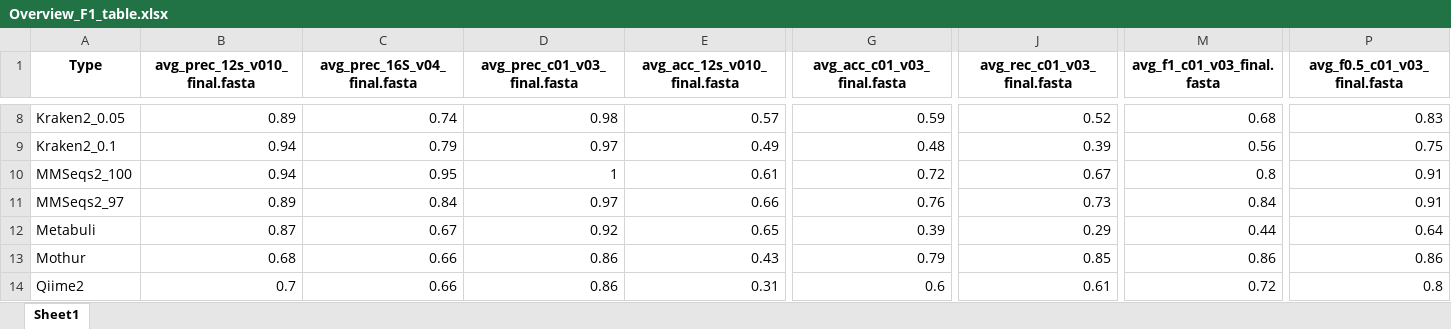
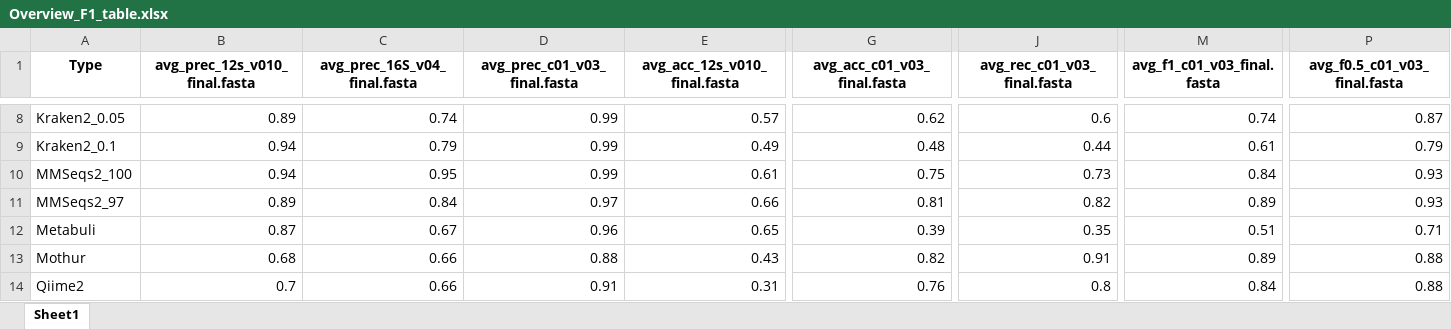
Before and after one commit to Computational-Biology-OceanOmics/OceanOmics-classifier-comparison, an Excel workbook: results/tables/Overview_F1_table.xlsx, sheet Sheet1, drawn as a sheet; only a part is shown, gaps mark what is left out; values as stored, in another font and other column widths than the file's, no borders; the diff covers the shown part only; the diff names each change by its address in the sheet, - before the commit and + after, or states it on an @@ line.

```diff
--- a/results/tables/Overview_F1_table.xlsx (sheet Sheet1)
+++ b/results/tables/Overview_F1_table.xlsx (sheet Sheet1)
-D8 (avg_prec_c01_v03_final.fasta): 0.98
+D8 (avg_prec_c01_v03_final.fasta): 0.99
-G8 (avg_acc_c01_v03_final.fasta): 0.59
+G8 (avg_acc_c01_v03_final.fasta): 0.62
-J8 (avg_rec_c01_v03_final.fasta): 0.52
+J8 (avg_rec_c01_v03_final.fasta): 0.6
-M8 (avg_f1_c01_v03_final.fasta): 0.68
+M8 (avg_f1_c01_v03_final.fasta): 0.74
-P8 (avg_f0.5_c01_v03_final.fasta): 0.83
+P8 (avg_f0.5_c01_v03_final.fasta): 0.87
-D9 (avg_prec_c01_v03_final.fasta): 0.97
+D9 (avg_prec_c01_v03_final.fasta): 0.99
-J9 (avg_rec_c01_v03_final.fasta): 0.39
+J9 (avg_rec_c01_v03_final.fasta): 0.44
-M9 (avg_f1_c01_v03_final.fasta): 0.56
+M9 (avg_f1_c01_v03_final.fasta): 0.61
-P9 (avg_f0.5_c01_v03_final.fasta): 0.75
+P9 (avg_f0.5_c01_v03_final.fasta): 0.79
-D10 (avg_prec_c01_v03_final.fasta): 1
+D10 (avg_prec_c01_v03_final.fasta): 0.99
-G10 (avg_acc_c01_v03_final.fasta): 0.72
+G10 (avg_acc_c01_v03_final.fasta): 0.75
-J10 (avg_rec_c01_v03_final.fasta): 0.67
+J10 (avg_rec_c01_v03_final.fasta): 0.73
-M10 (avg_f1_c01_v03_final.fasta): 0.8
+M10 (avg_f1_c01_v03_final.fasta): 0.84
-P10:P11 (avg_f0.5_c01_v03_final.fasta): 0.91
+P10:P11 (avg_f0.5_c01_v03_final.fasta): 0.93
-G11 (avg_acc_c01_v03_final.fasta): 0.76
+G11 (avg_acc_c01_v03_final.fasta): 0.81
-J11 (avg_rec_c01_v03_final.fasta): 0.73
+J11 (avg_rec_c01_v03_final.fasta): 0.82
-M11 (avg_f1_c01_v03_final.fasta): 0.84
+M11 (avg_f1_c01_v03_final.fasta): 0.89
-D12 (avg_prec_c01_v03_final.fasta): 0.92
+D12 (avg_prec_c01_v03_final.fasta): 0.96
-J12 (avg_rec_c01_v03_final.fasta): 0.29
+J12 (avg_rec_c01_v03_final.fasta): 0.35
-M12 (avg_f1_c01_v03_final.fasta): 0.44
+M12 (avg_f1_c01_v03_final.fasta): 0.51
-P12 (avg_f0.5_c01_v03_final.fasta): 0.64
+P12 (avg_f0.5_c01_v03_final.fasta): 0.71
-D13 (avg_prec_c01_v03_final.fasta): 0.86
+D13 (avg_prec_c01_v03_final.fasta): 0.88
-G13 (avg_acc_c01_v03_final.fasta): 0.79
+G13 (avg_acc_c01_v03_final.fasta): 0.82
-J13 (avg_rec_c01_v03_final.fasta): 0.85
+J13 (avg_rec_c01_v03_final.fasta): 0.91
-M13 (avg_f1_c01_v03_final.fasta): 0.86
+M13 (avg_f1_c01_v03_final.fasta): 0.89
-P13 (avg_f0.5_c01_v03_final.fasta): 0.86
+P13 (avg_f0.5_c01_v03_final.fasta): 0.88
-D14 (avg_prec_c01_v03_final.fasta): 0.86
+D14 (avg_prec_c01_v03_final.fasta): 0.91
-G14 (avg_acc_c01_v03_final.fasta): 0.6
+G14 (avg_acc_c01_v03_final.fasta): 0.76
-J14 (avg_rec_c01_v03_final.fasta): 0.61
+J14 (avg_rec_c01_v03_final.fasta): 0.8
-M14 (avg_f1_c01_v03_final.fasta): 0.72
+M14 (avg_f1_c01_v03_final.fasta): 0.84
-P14 (avg_f0.5_c01_v03_final.fasta): 0.8
+P14 (avg_f0.5_c01_v03_final.fasta): 0.88
```
Also changed, not shown: 35 edited cells elsewhere in this sheet, results/tables/All_F1_tables.xlsx, results/tables/Big_species_table.xlsx, 16 other files.
